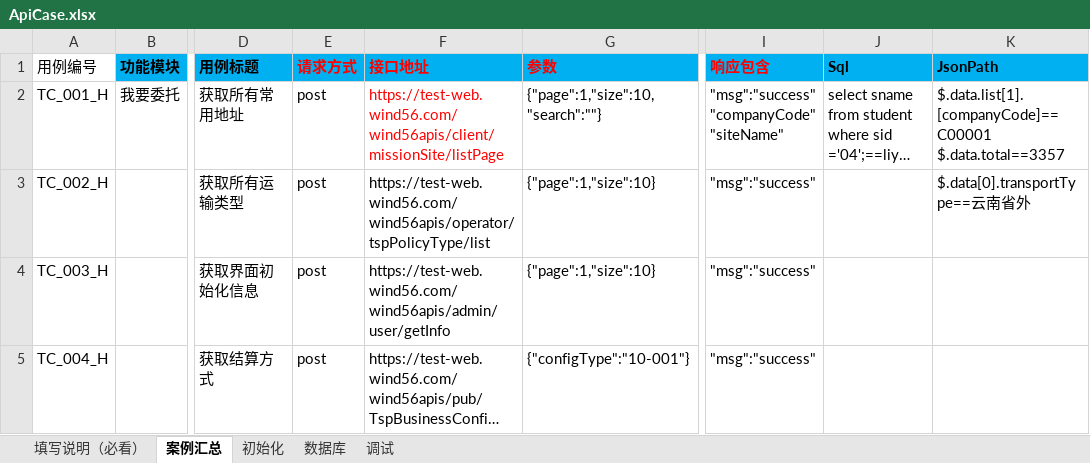
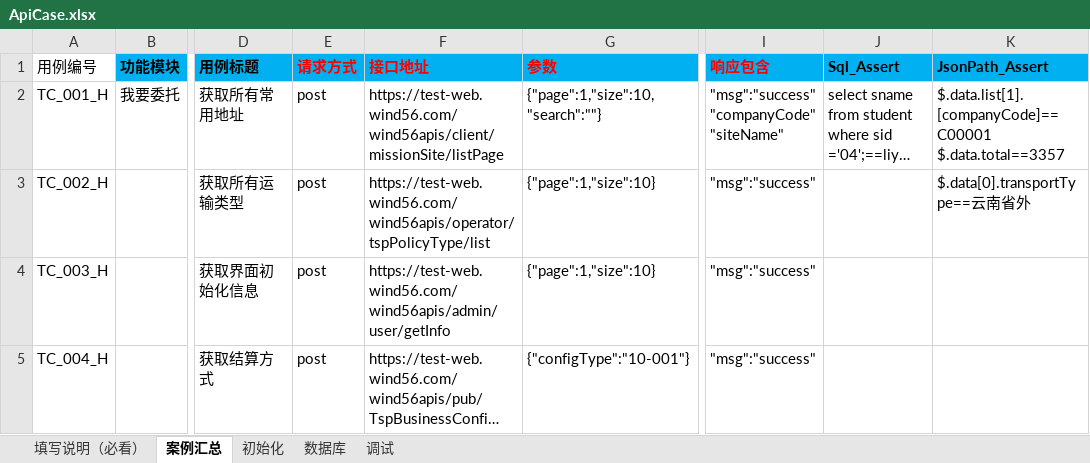
Before and after one commit to 1048979584/-, an Excel workbook: API_Test/Test_Case/ApiCase.xlsx, sheet 案例汇总, drawn as a sheet; only a part is shown, gaps mark what is left out; long unchanged cells end in …; values as stored, in another font and other column widths than the file's, no borders; the diff names each change by its address in the sheet, - before the commit and + after, or states it on an @@ line.

```diff
--- a/API_Test/Test_Case/ApiCase.xlsx (sheet 案例汇总)
+++ b/API_Test/Test_Case/ApiCase.xlsx (sheet 案例汇总)
-J1: Sql
+J1: Sql_Assert
-K1: JsonPath
+K1: JsonPath_Assert
-F2 text colour: #FF0000
+F2 text colour: black
```
Also changed, not shown: sheet 填写说明（必看）, sheet 初始化, 6 other files.
